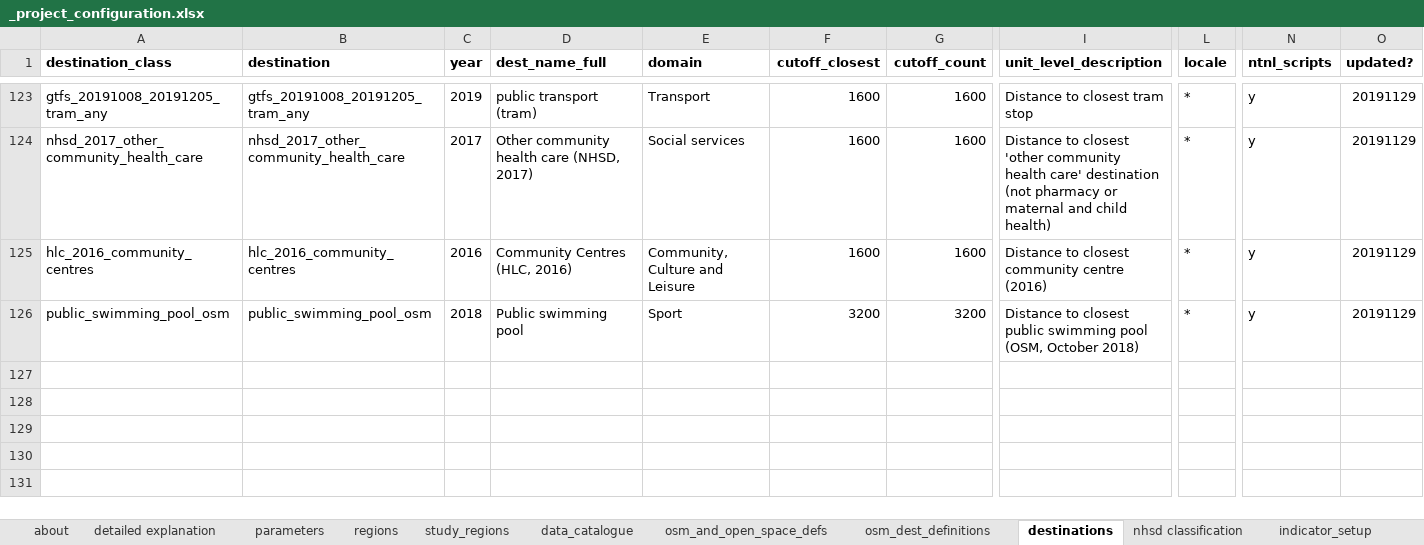
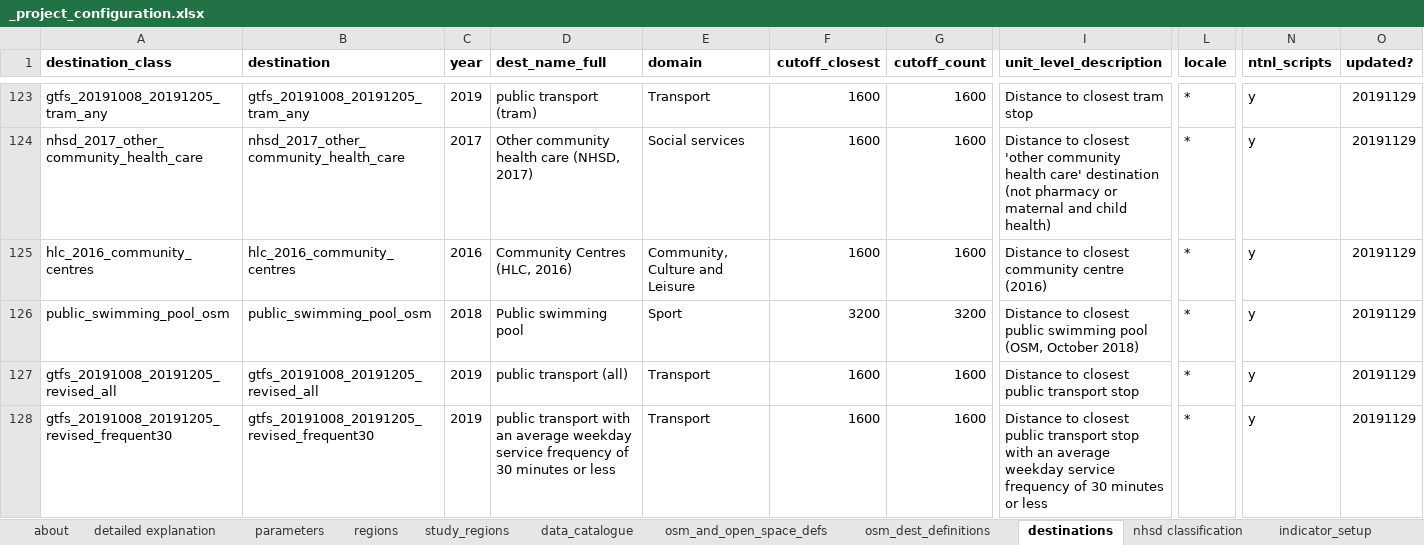
Before and after one commit to healthy-liveable-cities/australian-national-liveability-study, an Excel workbook: _project_configuration.xlsx, sheet destinations, drawn as a sheet; only a part is shown, gaps mark what is left out; values as stored, in another font and other column widths than the file's, no borders; rows hold the shown columns only; the diff names each change by its address in the sheet, - before the commit and + after, or states it on an @@ line.

```diff
--- a/_project_configuration.xlsx (sheet destinations)
+++ b/_project_configuration.xlsx (sheet destinations)
+row 127: gtfs_20191008_20191205_revised_all | gtfs_20191008_20191205_revised_all | 2019 | public transport (all) | Transport | 1600 | 1600 | Distance to closest public transport stop | * | y | 20191129
+row 128: gtfs_20191008_20191205_revised_frequent30 | gtfs_20191008_20191205_revised_frequent30 | 2019 | public transport with an average weekday service frequency of 30 minutes or less | Transport | 1600 | 1600 | Distance to closest public transport stop with an average weekday service frequency of 30 minutes or less | * | y | 20191129
```
